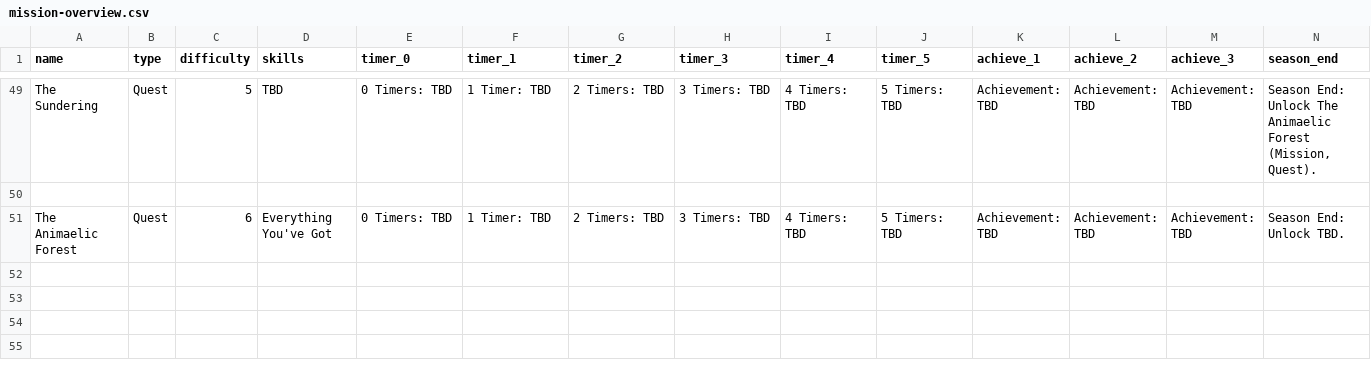
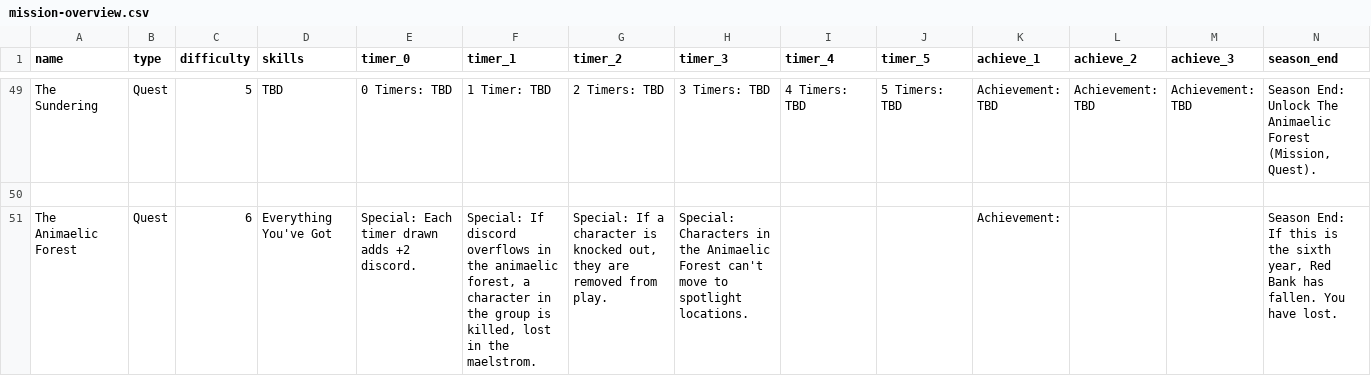
Before and after one commit to ziapeltagames/six-winters, a CSV file: csv/mission-overview.csv, drawn as a sheet; only a part is shown, gaps mark what is left out.

Commit message:
initial work on animaelic forest quest

```diff
--- a/csv/mission-overview.csv
+++ b/csv/mission-overview.csv
@@ -50,2 +50,2 @@ name,type,difficulty,skills,timer_0,timer_1,timer_2,timer_3,timer_4,timer_5,achi
 
-"The Animaelic Forest","Quest","6","Everything You've Got","0 Timers: TBD","1 Timer: TBD","2 Timers: TBD","3 Timers: TBD","4 Timers: TBD","5 Timers: TBD","Achievement: TBD","Achievement: TBD","Achievement: TBD","Season End: Unlock TBD."
+"The Animaelic Forest","Quest","6","Everything You've Got","Special: Each timer drawn adds +2 discord.","Special: If discord overflows in the animaelic forest, a character in the group is killed, lost in the maelstrom.","Special: If a character is knocked out, they are removed from play.","Special: Characters in the Animaelic Forest can't move to spotlight locations.",,,"Achievement: ",,,"Season End: If this is the sixth year, Red Bank has fallen. You have lost."
```
Also changed, not shown: 1 other file.
